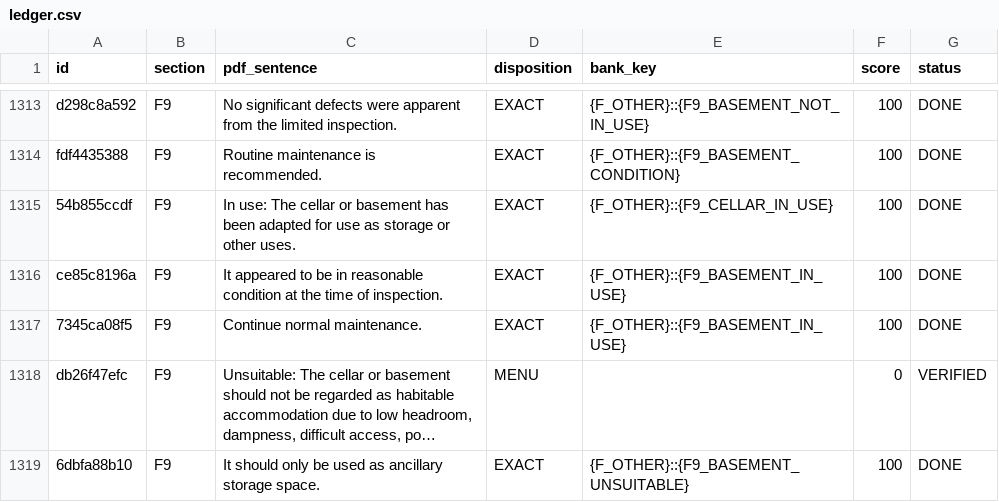
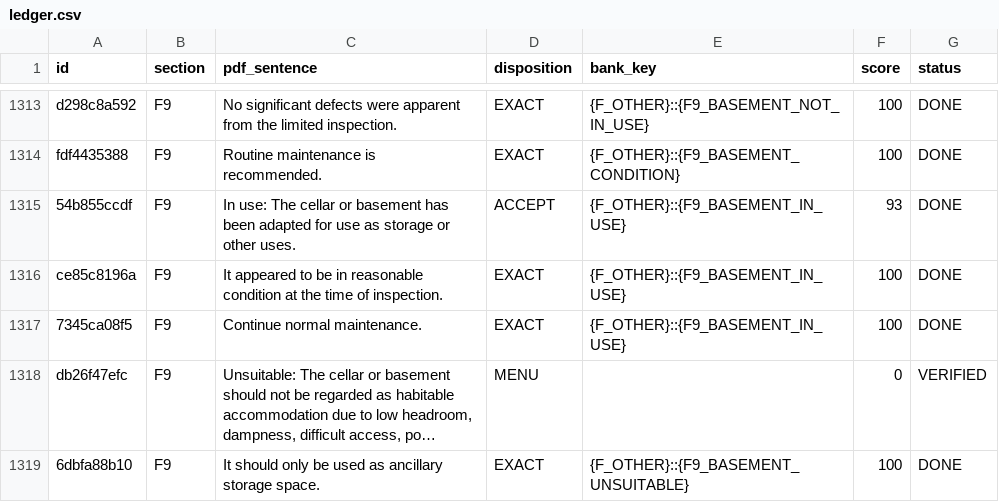
Before and after one commit to Anwaaralikhan550/survey-scriber, a CSV file: tool/phrase_audit/verbatim/ledger.csv, drawn as a sheet; only a part is shown, gaps mark what is left out; long unchanged cells end in ….

```diff
--- a/tool/phrase_audit/verbatim/ledger.csv
+++ b/tool/phrase_audit/verbatim/ledger.csv
@@ -1314,3 +1314,3 @@ d298c8a592,F9,No significant defects were apparent from the limited inspection.,
 fdf4435388,F9,Routine maintenance is recommended.,EXACT,{F_OTHER}::{F9_BASEMENT_CONDITION},100,DONE
-54b855ccdf,F9,In use: The cellar or basement has been adapted for use as storage or other uses.,EXACT,{F_OTHER}::{F9_CELLAR_IN_USE},100,DONE
+54b855ccdf,F9,In use: The cellar or basement has been adapted for use as storage or other uses.,ACCEPT,{F_OTHER}::{F9_BASEMENT_IN_USE},93,DONE
 ce85c8196a,F9,It appeared to be in reasonable condition at the time of inspection.,EXACT,{F_OTHER}::{F9_BASEMENT_IN_USE},100,DONE
```
Also changed, not shown: tool/phrase_audit/verbatim/approved_extras.csv, tool/phrase_audit/verbatim/ledger_decisions.csv, 6 other files.
